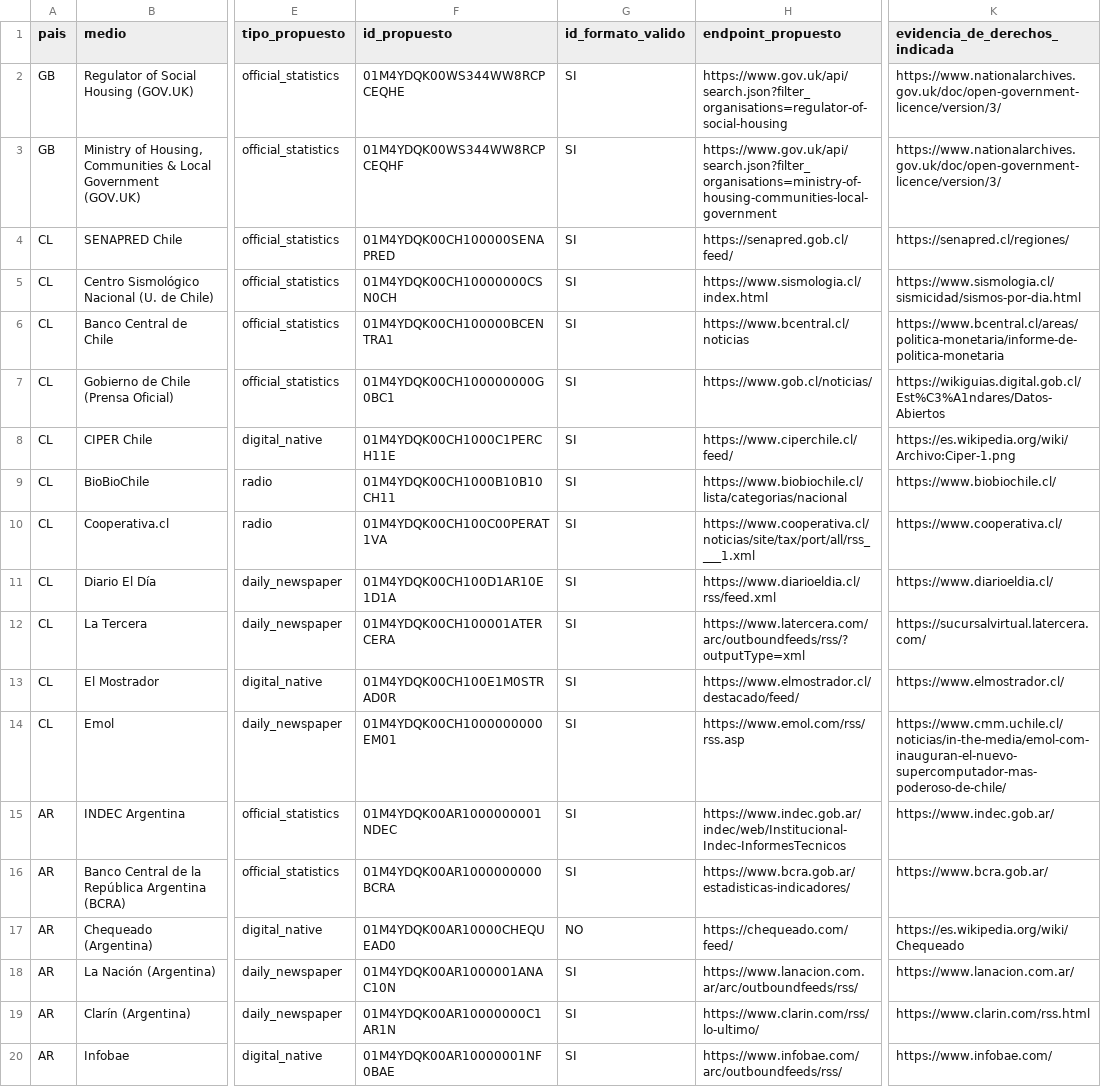
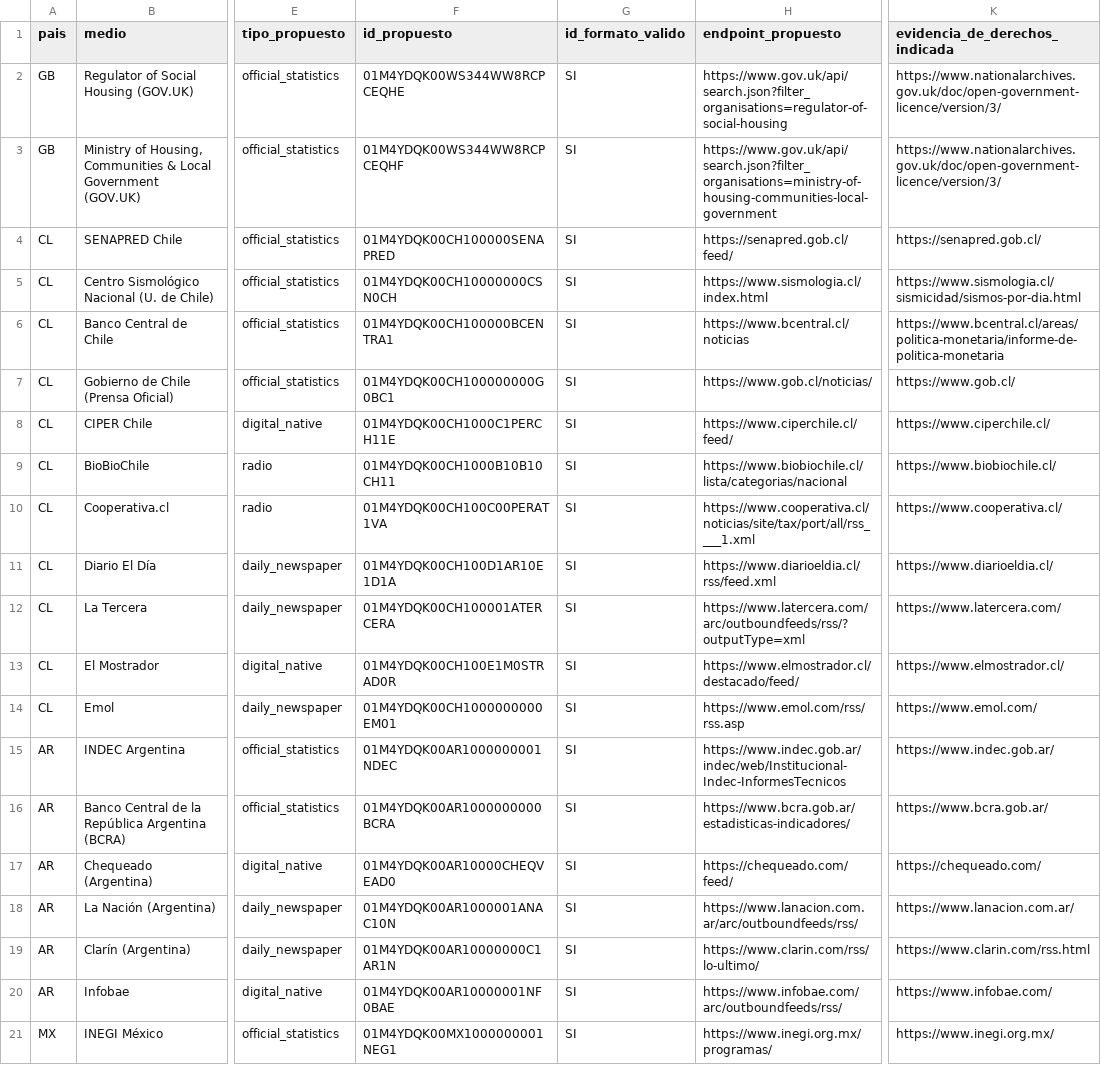
Before and after one commit to orlandoue/dialektik-cloud-dev, a CSV file: docs/operations/source-review-048/catalogo_fuentes_propuestas.csv, drawn as a sheet; only a part is shown, gaps mark what is left out; the shorter side is filled out with more unchanged rows; the diff covers the shown part only; the diff names each change by its address in the sheet, - before the commit and + after, or states it on an @@ line.

```diff
--- a/docs/operations/source-review-048/catalogo_fuentes_propuestas.csv
+++ b/docs/operations/source-review-048/catalogo_fuentes_propuestas.csv
-K4 (evidencia_de_derechos_indicada): https://senapred.cl/regiones/
+K4 (evidencia_de_derechos_indicada): https://senapred.gob.cl/
-K7 (evidencia_de_derechos_indicada): https://wikiguias.digital.gob.cl/Est%C3%A1ndares/Datos-Abiertos
+K7 (evidencia_de_derechos_indicada): https://www.gob.cl/
-K8 (evidencia_de_derechos_indicada): https://es.wikipedia.org/wiki/Archivo:Ciper-1.png
+K8 (evidencia_de_derechos_indicada): https://www.ciperchile.cl/
-K12 (evidencia_de_derechos_indicada): https://sucursalvirtual.latercera.com/
+K12 (evidencia_de_derechos_indicada): https://www.latercera.com/
-K14 (evidencia_de_derechos_indicada): https://www.cmm.uchile.cl/noticias/in-the-media/emol-com-inauguran-el-nuevo-supercomputador-mas-poderoso-de-chile/
+K14 (evidencia_de_derechos_indicada): https://www.emol.com/
-F17 (id_propuesto): 01M4YDQK00AR10000CHEQUEAD0
+F17 (id_propuesto): 01M4YDQK00AR10000CHEQVEAD0
-G17 (id_formato_valido): NO
+G17 (id_formato_valido): SI
-K17 (evidencia_de_derechos_indicada): https://es.wikipedia.org/wiki/Chequeado
+K17 (evidencia_de_derechos_indicada): https://chequeado.com/
```
Also changed, not shown: 22 edited cells elsewhere in this file, 4 other files.
